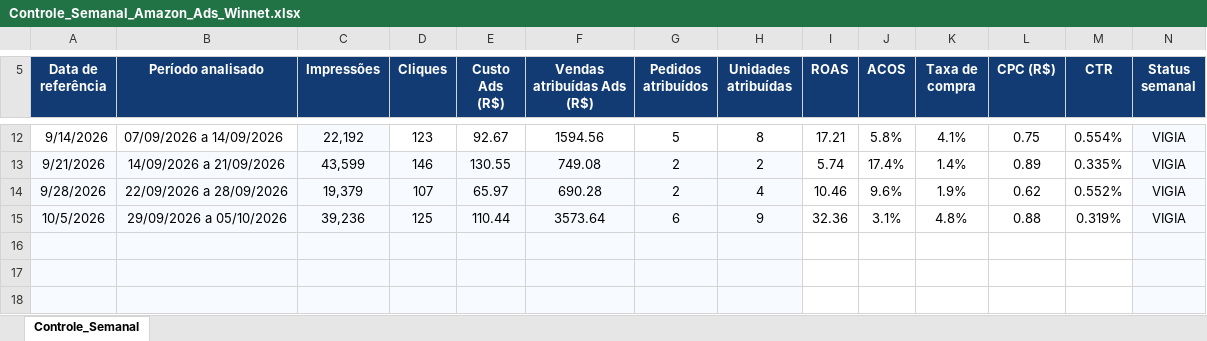
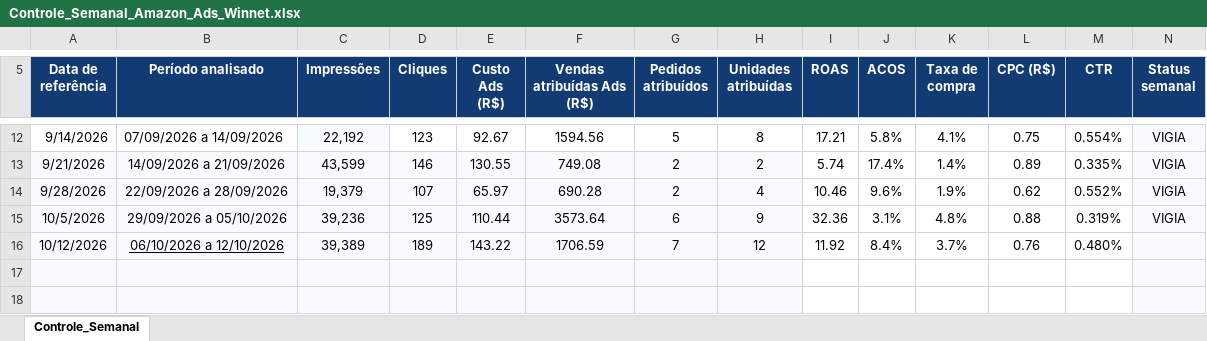
Before and after one commit to WinnetMetais/Marketplaces---Leo, an Excel workbook: dados/Controle_Semanal_Amazon_Ads_Winnet.xlsx, sheet Controle_Semanal, drawn as a sheet; only a part is shown, gaps mark what is left out; values as stored, in another font and other column widths than the file's, no borders; charts and pictures and conditional formats and table styles not drawn; rows hold the shown columns only; the diff names each change by its address in the sheet, - before the commit and + after, or states it on an @@ line.

```diff
--- a/dados/Controle_Semanal_Amazon_Ads_Winnet.xlsx (sheet Controle_Semanal)
+++ b/dados/Controle_Semanal_Amazon_Ads_Winnet.xlsx (sheet Controle_Semanal)
-row 16: (empty)
+row 16: 10/12/2026 | 06/10/2026 a 12/10/2026 | 39,389 | 189 | 143.22 | 1706.59 | 7 | 12 | 11.92 | 8.4% | 3.7% | 0.76 | 0.480%
```
Also changed, not shown: charts or pictures, 1 other file.
